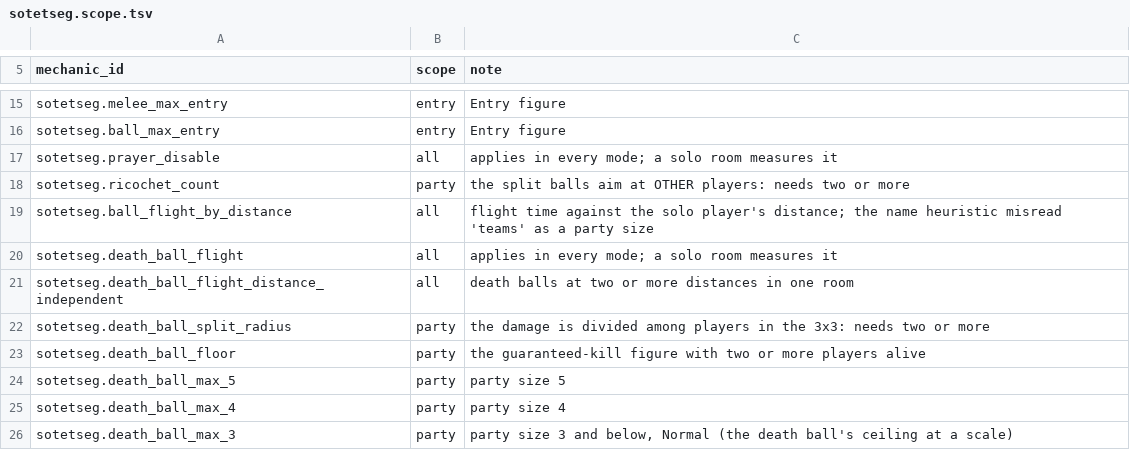
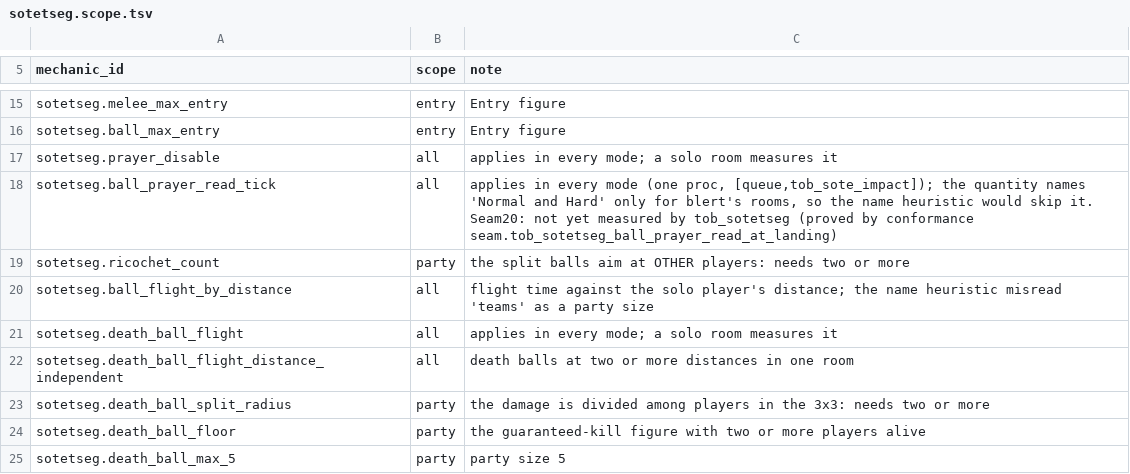
Before and after one commit to MRobertEvers/oldschool-clientc, a TSV file: docs/minigames/theater_of_blood/encounters/sotetseg.scope.tsv, drawn as a sheet; only a part is shown, gaps mark what is left out; the shorter side is filled out with more unchanged rows; the diff names each change by its address in the sheet, - before the commit and + after, or states it on an @@ line.

```diff
--- a/docs/minigames/theater_of_blood/encounters/sotetseg.scope.tsv
+++ b/docs/minigames/theater_of_blood/encounters/sotetseg.scope.tsv
+row 18: sotetseg.ball_prayer_read_tick | all | applies in every mode (one proc, [queue,tob_sote_impact]); the quantity names 'Normal and Hard' only for blert's rooms, so the name heuristic would skip it. Seam20: not yet measured by tob_sotetseg (proved by conformance seam.tob_sotetseg_ball_prayer_read_at_landing)
```
Also changed, not shown: docs/minigames/theater_of_blood/encounters/sotetseg.tsv, docs/minigames/theater_of_blood/encounters/verzik.scope.tsv, 7 other files.
